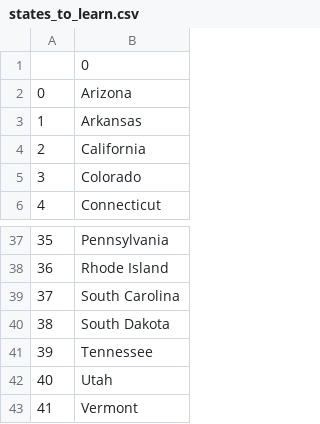
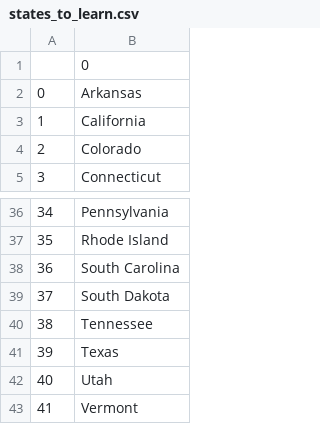
Before and after one commit to Dmitriy-Sorokin/100-day-of-code, a CSV file: day_25/us_state_game/states_to_learn.csv, drawn as a sheet; only a part is shown, gaps mark what is left out; removed rows and columns are numbered as before the commit, all else as after; the diff names each change by its address in the sheet, - before the commit and + after, or states it on an @@ line.

```diff
--- a/day_25/us_state_game/states_to_learn.csv
+++ b/day_25/us_state_game/states_to_learn.csv
-row 2: 0 | Arizona
@@ column A renumbered between rows 2 and 40 @@
+row 41: 39 | Texas
```
Also changed, not shown: 5 other files.
